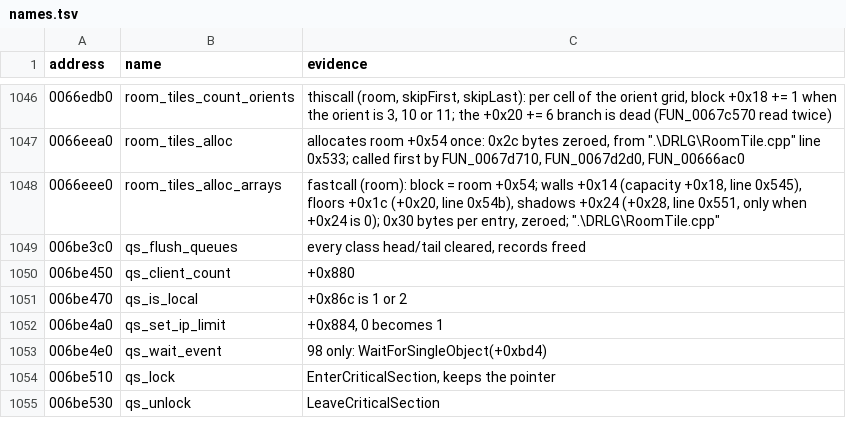
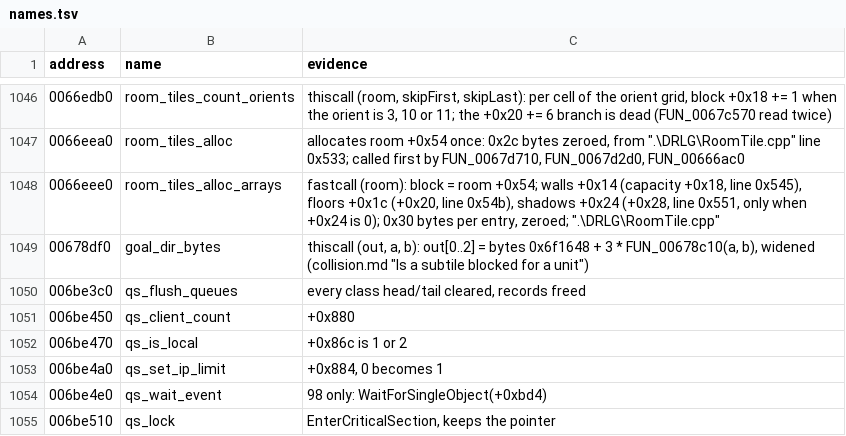
Before and after one commit to psi29a/d2decomped, a TSV file: docs/research/re/names.tsv, drawn as a sheet; only a part is shown, gaps mark what is left out; the shorter side is filled out with more unchanged rows.

Commit message:
Trace FUN_00678df0: the three direction tries as bytes from table 0x6f1648 (cited)
Evidence: FUN_00678df0 indexes 0x6f1648 by 3 * FUN_00678c10; FUN_00678d70 is the dword twin on 0x6f1518.

```diff
--- a/docs/research/re/names.tsv
+++ b/docs/research/re/names.tsv
@@ -1048,2 +1048,3 @@ address	name	evidence
 0066eee0	room_tiles_alloc_arrays	fastcall (room): block = room +0x54; walls +0x14 (capacity +0x18, line 0x545), floors +0x1c (+0x20, line 0x54b), shadows +0x24 (+0x28, line 0x551, only when +0x24 is 0); 0x30 bytes per entry, zeroed; ".\DRLG\RoomTile.cpp"
+00678df0	goal_dir_bytes	thiscall (out, a, b): out[0..2] = bytes 0x6f1648 + 3 * FUN_00678c10(a, b), widened (collision.md "Is a subtile blocked for a unit")
 006be3c0	qs_flush_queues	every class head/tail cleared, records freed
```
Also changed, not shown: 1 other file.
